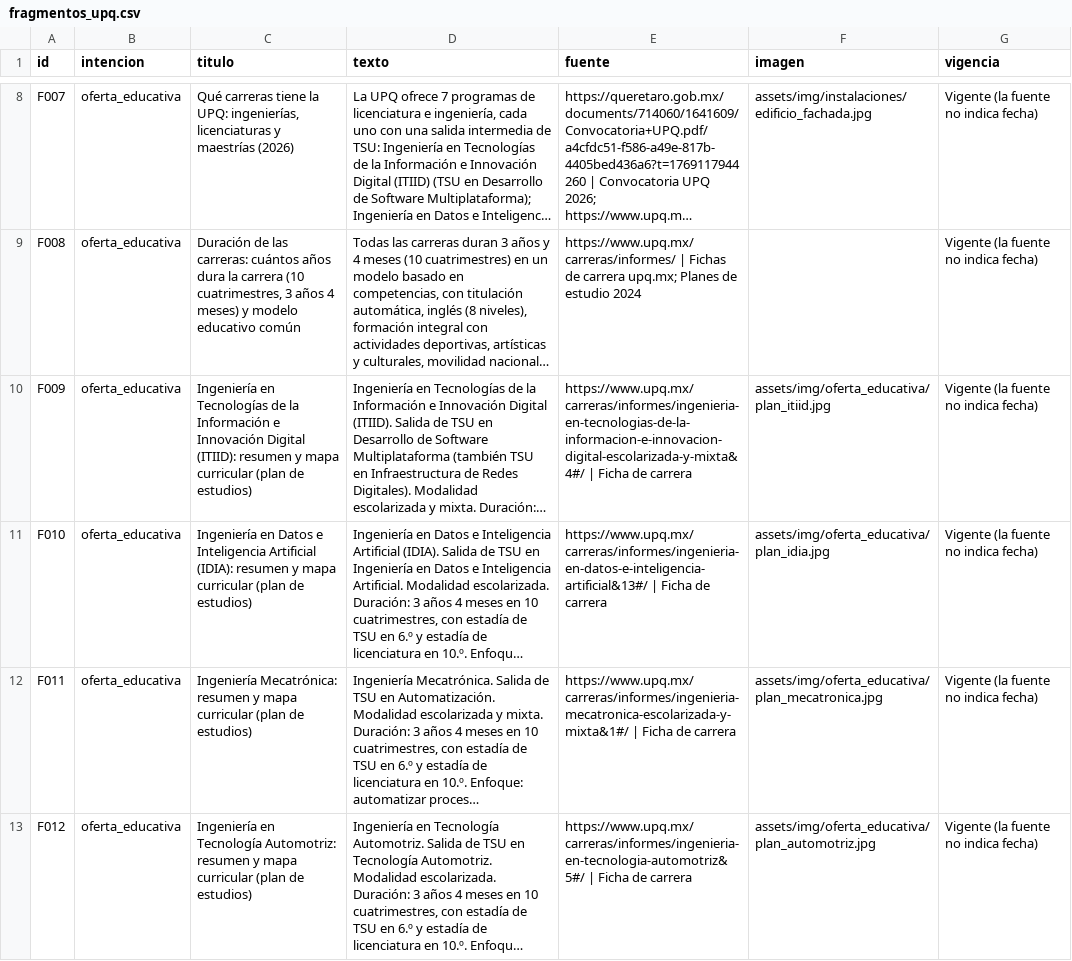
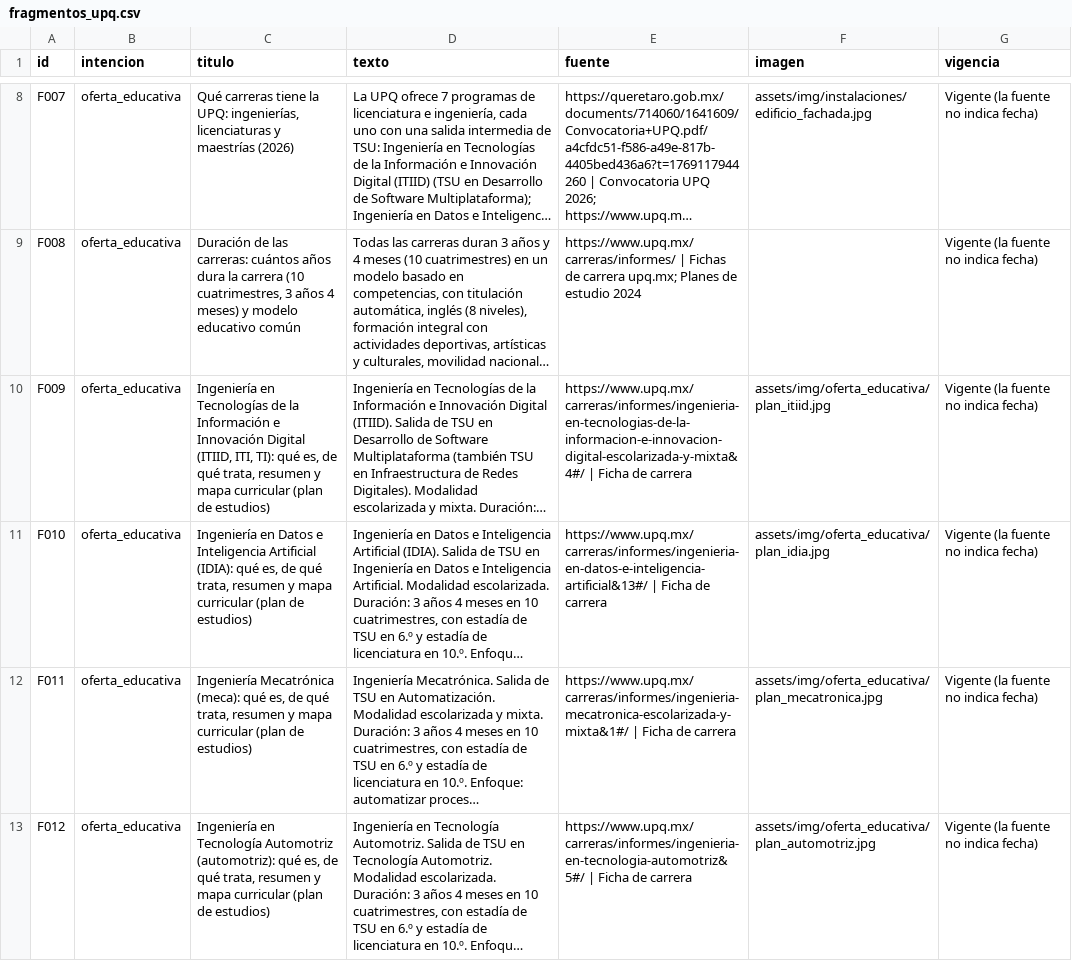
Before and after one commit to who-is-baz/chatbot-upq, a CSV file: data/fragmentos/fragmentos_upq.csv, drawn as a sheet; only a part is shown, gaps mark what is left out; long unchanged cells end in …; the diff covers the shown part only; the diff names each change by its address in the sheet, - before the commit and + after, or states it on an @@ line.

Commit message:
[Data] Agrega alias y 'qué es' a los títulos de las carreras (F009-F015)

```diff
--- a/data/fragmentos/fragmentos_upq.csv
+++ b/data/fragmentos/fragmentos_upq.csv
-C10 (titulo): …Innovación Digital (ITIID): resumen y…
+C10 (titulo): …Innovación Digital (ITIID, ITI, TI): qué es, de qué trata, resumen y…
-C11 (titulo): …Artificial (IDIA): resumen y…
+C11 (titulo): …Artificial (IDIA): qué es, de qué trata, resumen y…
-C12 (titulo): Ingeniería Mecatrónica: resumen y…
+C12 (titulo): Ingeniería Mecatrónica (meca): qué es, de qué trata, resumen y…
-C13 (titulo): …en Tecnología Automotriz: resumen y…
+C13 (titulo): …en Tecnología Automotriz (automotriz): qué es, de qué trata, resumen y…
```
Also changed, not shown: 3 edited cells elsewhere in this file.
